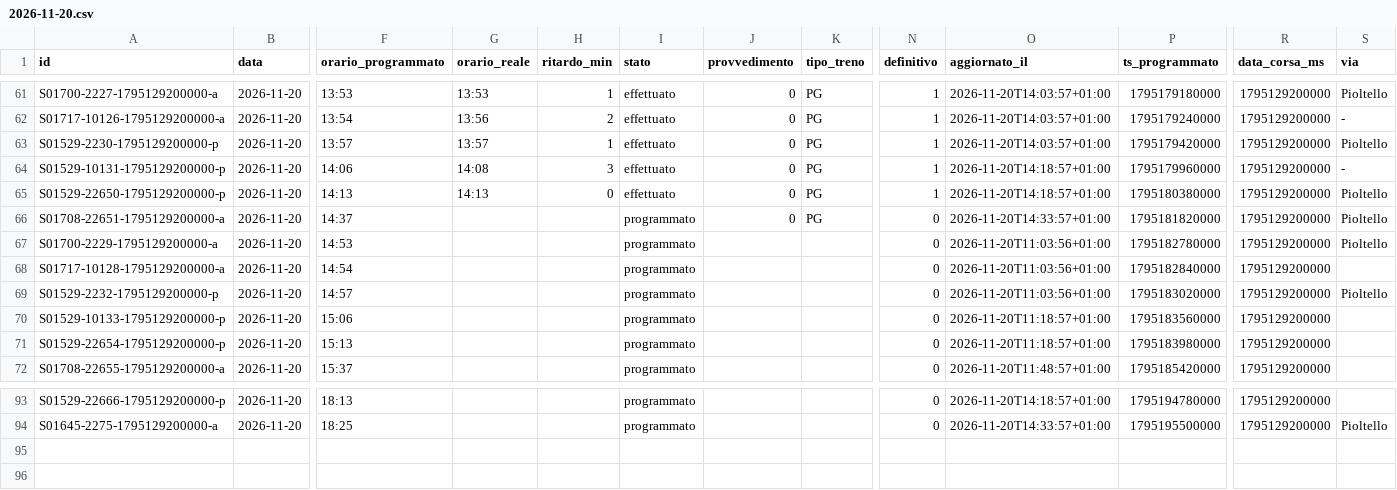
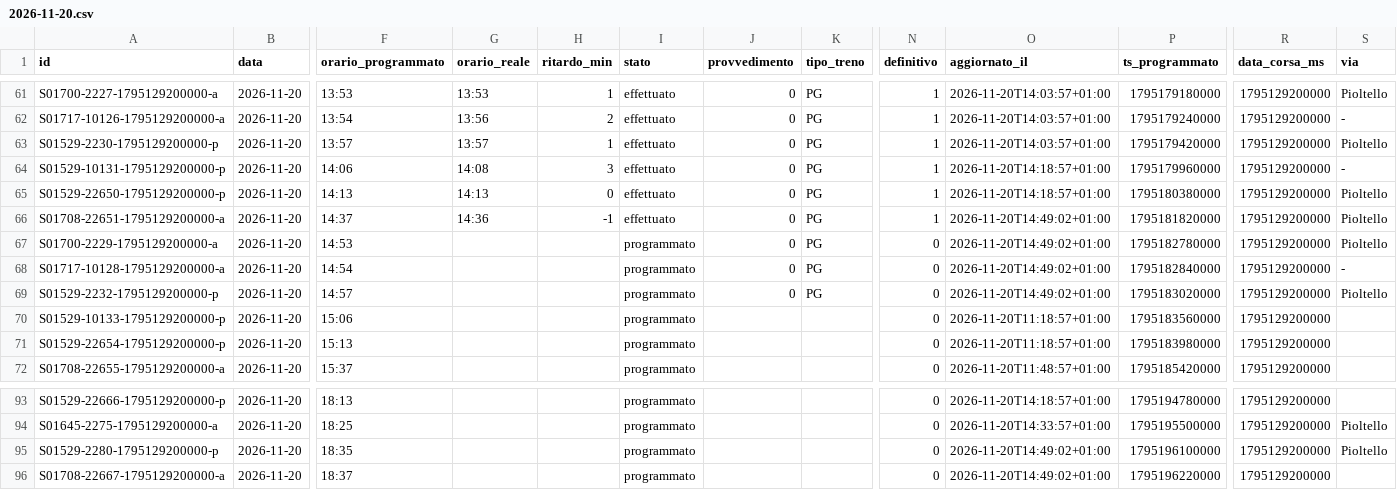
Before and after one commit to lucabonzanni/monitor-treni-bergamo, a CSV file: docs/dati/corse/2026-11-20.csv, drawn as a sheet; only a part is shown, gaps mark what is left out; rows hold the shown columns only; the diff names each change by its address in the sheet, - before the commit and + after, or states it on an @@ line.

```diff
--- a/docs/dati/corse/2026-11-20.csv
+++ b/docs/dati/corse/2026-11-20.csv
-G66 (orario_reale): (empty)
+G66 (orario_reale): 14:36
-H66 (ritardo_min): (empty)
+H66 (ritardo_min): -1
-I66 (stato): programmato
+I66 (stato): effettuato
-N66 (definitivo): 0
+N66 (definitivo): 1
-O66 (aggiornato_il): 2026-11-20T14:33:57+01:00
+O66 (aggiornato_il): 2026-11-20T14:49:02+01:00
-J67:J69 (provvedimento): (empty)
+J67:J69 (provvedimento): 0
-K67:K69 (tipo_treno): (empty)
+K67:K69 (tipo_treno): PG
-O67:O69 (aggiornato_il): 2026-11-20T11:03:56+01:00
+O67:O69 (aggiornato_il): 2026-11-20T14:49:02+01:00
-S68 (via): (empty)
+S68 (via): -
+row 95: S01529-2280-1795129200000-p | 2026-11-20 | 18:35 |  |  | programmato |  |  | 0 | 2026-11-20T14:49:02+01:00 | 1795196100000 | 1795129200000 | Pioltello
+row 96: S01708-22667-1795129200000-a | 2026-11-20 | 18:37 |  |  | programmato |  |  | 0 | 2026-11-20T14:49:02+01:00 | 1795196220000 | 1795129200000
```
Also changed, not shown: docs/dati/corse_complete.csv, 1 other file.
